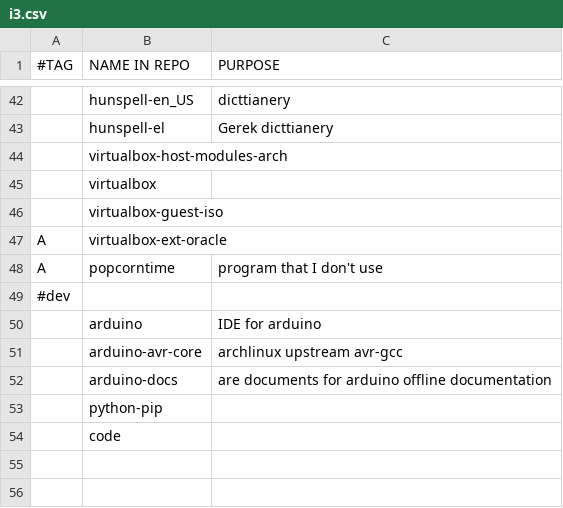
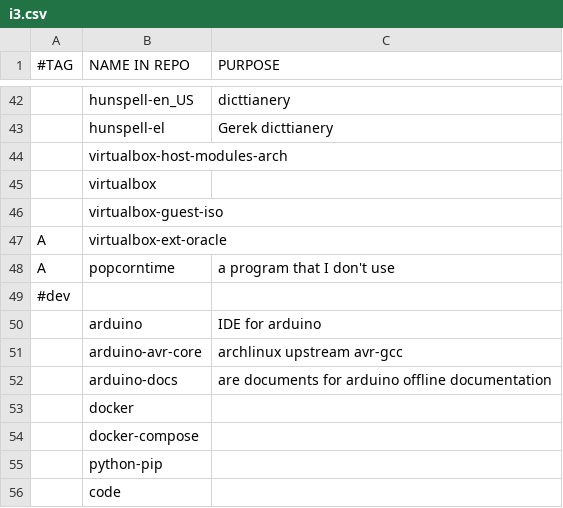
Before and after one commit to ispanos/anergos, a CSV file: programs/i3.csv, drawn as a sheet; only a part is shown, gaps mark what is left out; the diff names each change by its address in the sheet, - before the commit and + after, or states it on an @@ line.

Commit message:
added docker and docker-compose

```diff
--- a/programs/i3.csv
+++ b/programs/i3.csv
-C48 (PURPOSE): program that I don't use
+C48 (PURPOSE): a program that I don't use
+row 53:  | docker
+row 54:  | docker-compose
```
